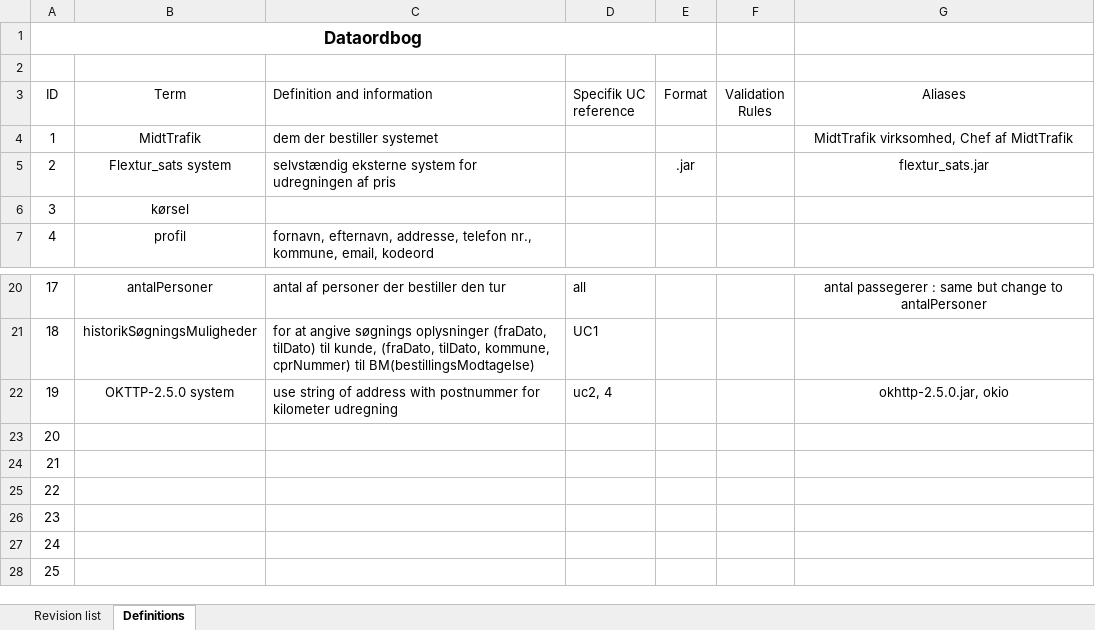
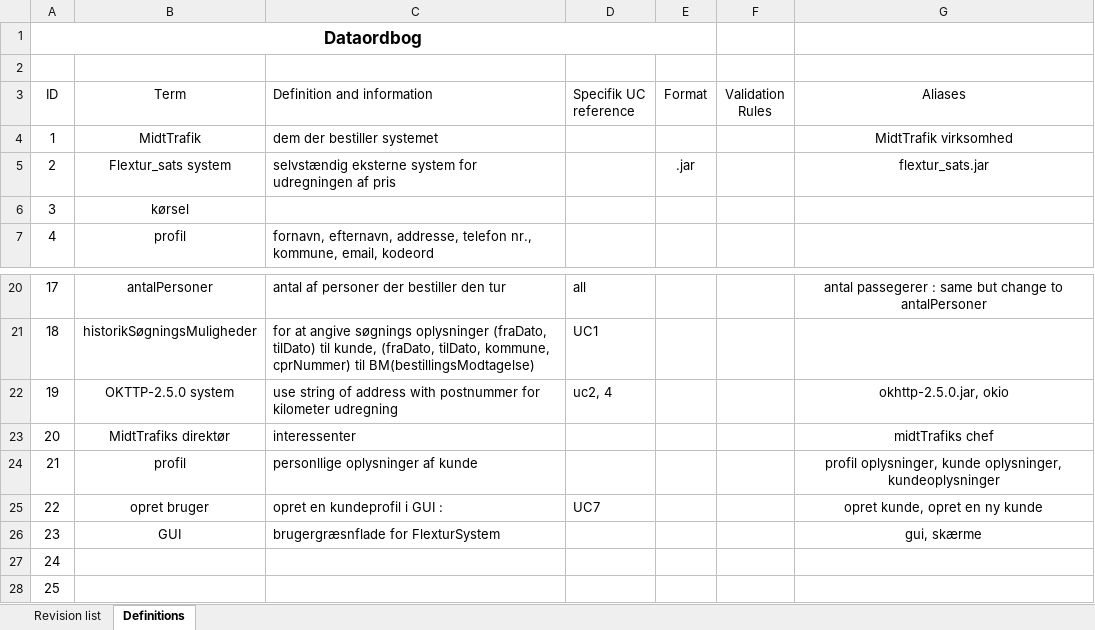
Before and after one commit to unicojoyhug/flextur_1yearsProject, an Excel workbook: UPDokument/Glossary.xlsx, sheet Definitions, drawn as a sheet; only a part is shown, gaps mark what is left out; values as stored, in another font and other column widths than the file's, no borders; table styles not drawn; the diff names each change by its address in the sheet, - before the commit and + after, or states it on an @@ line.

```diff
--- a/UPDokument/Glossary.xlsx (sheet Definitions)
+++ b/UPDokument/Glossary.xlsx (sheet Definitions)
-G4 (Aliases): MidtTrafik virksomhed, Chef af MidtTrafik
+G4 (Aliases): MidtTrafik virksomhed
-B23 (Term): (empty)
+B23 (Term): MidtTrafiks direktør
-C23 (Definition and information): (empty)
+C23 (Definition and information): interessenter
-G23 (Aliases): (empty)
+G23 (Aliases): midtTrafiks chef
-B24 (Term): (empty)
+B24 (Term): profil
-C24 (Definition and information): (empty)
+C24 (Definition and information): personllige oplysninger af kunde
-G24 (Aliases): (empty)
+G24 (Aliases): profil oplysninger, kunde oplysninger, kundeoplysninger
-B25 (Term): (empty)
+B25 (Term): opret bruger
-C25 (Definition and information): (empty)
+C25 (Definition and information): opret en kundeprofil i GUI :
-D25 (Specifik UC reference): (empty)
+D25 (Specifik UC reference): UC7
-G25 (Aliases): (empty)
+G25 (Aliases): opret kunde, opret en ny kunde
-B26 (Term): (empty)
+B26 (Term): GUI
-C26 (Definition and information): (empty)
+C26 (Definition and information): brugergræsnflade for FlexturSystem
-G26 (Aliases): (empty)
+G26 (Aliases): gui, skærme
```
Also changed, not shown: sheet Revision list, 8 other files.
